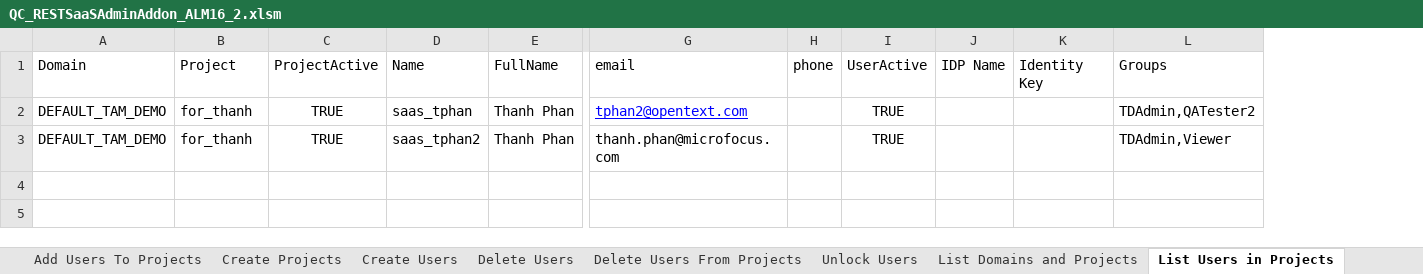
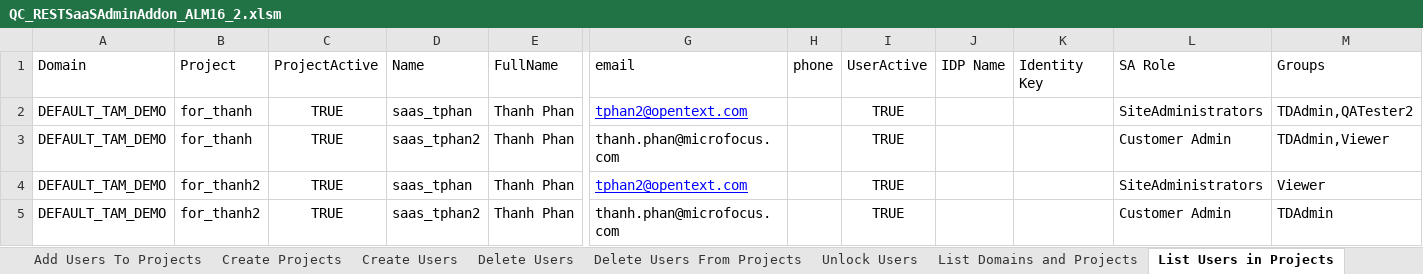
Before and after one commit to MicroFocus/ADM-TSC-Tools-ALM-QC, an Excel workbook: QC_RestSaaSAdminAddon/QC_RESTSaaSAdminAddon_ALM16_2.xlsm, sheet List Users in Projects, drawn as a sheet; only a part is shown, gaps mark what is left out; values as stored, in another font and other column widths than the file's, no borders; rows hold the shown columns only; the diff names each change by its address in the sheet, - before the commit and + after, or states it on an @@ line.

Commit message:
Added SA role for List Users in Projects report

```diff
--- a/QC_RestSaaSAdminAddon/QC_RESTSaaSAdminAddon_ALM16_2.xlsm (sheet List Users in Projects)
+++ b/QC_RestSaaSAdminAddon/QC_RESTSaaSAdminAddon_ALM16_2.xlsm (sheet List Users in Projects)
+column L, rows 1-3: SA Role | SiteAdministrators | Customer Admin
+row 4: DEFAULT_TAM_DEMO | for_thanh2 | TRUE | saas_tphan | Thanh Phan | tphan2@opentext.com |  | TRUE |  |  | SiteAdministrators | Viewer
+row 5: DEFAULT_TAM_DEMO | for_thanh2 | TRUE | saas_tphan2 | Thanh Phan | thanh.phan@microfocus.com |  | TRUE |  |  | Customer Admin | TDAdmin
```
Also changed, not shown: charts or pictures.
